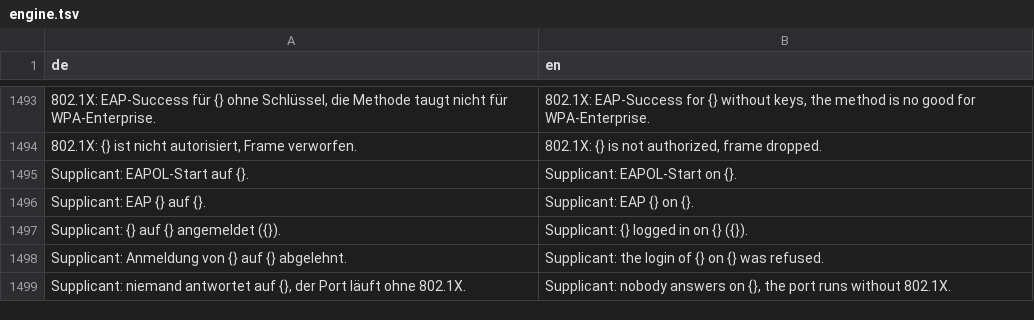
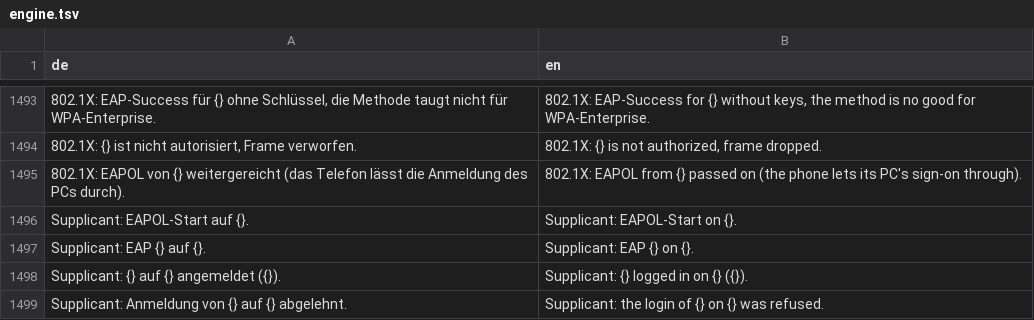
Before and after one commit to JFLibrary/JFNetworker, a TSV file: src/locales/engine.tsv, drawn as a sheet; only a part is shown, gaps mark what is left out; the shorter side is filled out with more unchanged rows; the diff names each change by its address in the sheet, - before the commit and + after, or states it on an @@ line.

```diff
--- a/src/locales/engine.tsv
+++ b/src/locales/engine.tsv
+row 1495: 802.1X: EAPOL von {} weitergereicht (das Telefon lässt die Anmeldung des PCs durch). | 802.1X: EAPOL from {} passed on (the phone lets its PC's sign-on through).
```
Also changed, not shown: 8 other files.
